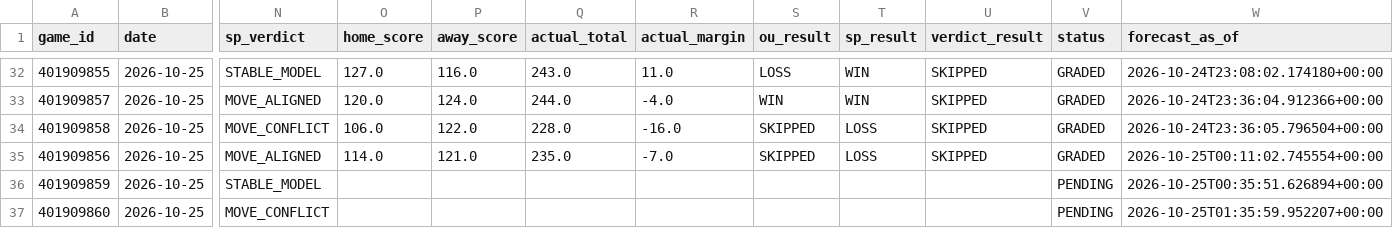
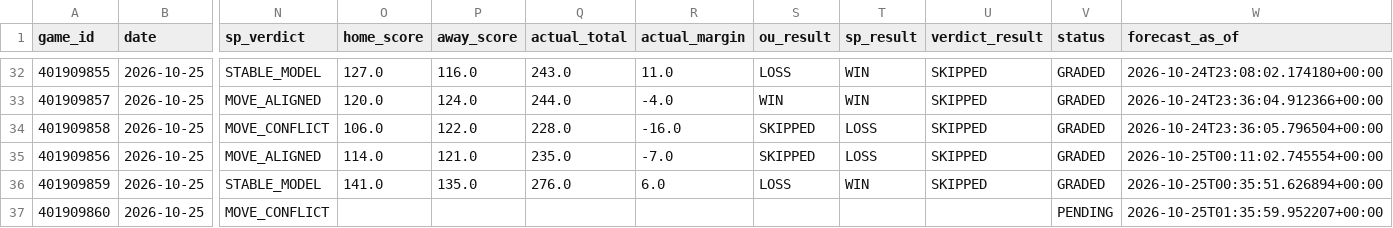
Before and after one commit to Thakky001/NBA, a CSV file: data/raw/predictions_ledger.csv, drawn as a sheet; only a part is shown, gaps mark what is left out; the diff names each change by its address in the sheet, - before the commit and + after, or states it on an @@ line.

```diff
--- a/data/raw/predictions_ledger.csv
+++ b/data/raw/predictions_ledger.csv
-O36 (home_score): (empty)
+O36 (home_score): 141.0
-P36 (away_score): (empty)
+P36 (away_score): 135.0
-Q36 (actual_total): (empty)
+Q36 (actual_total): 276.0
-R36 (actual_margin): (empty)
+R36 (actual_margin): 6.0
-S36 (ou_result): (empty)
+S36 (ou_result): LOSS
-T36 (sp_result): (empty)
+T36 (sp_result): WIN
-U36 (verdict_result): (empty)
+U36 (verdict_result): SKIPPED
-V36 (status): PENDING
+V36 (status): GRADED
```
